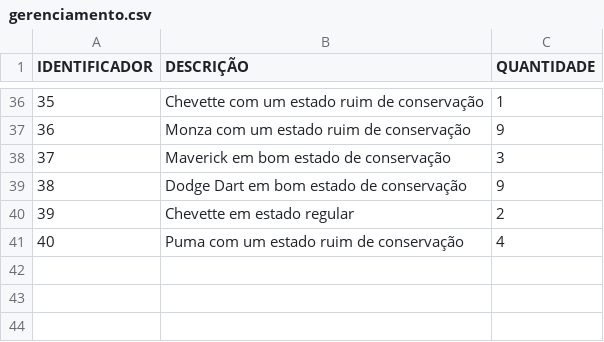
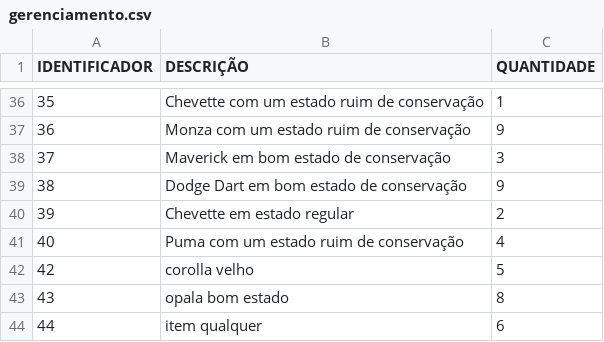
Before and after one commit to laberttt/Projeto-Final-PE, a CSV file: gerenciamento.csv, drawn as a sheet; only a part is shown, gaps mark what is left out.

```diff
--- a/gerenciamento.csv
+++ b/gerenciamento.csv
@@ -41 +41,4 @@ IDENTIFICADOR;DESCRIÇÃO;QUANTIDADE
 40;Puma com um estado ruim de conservação;4
+42;corolla velho;5
+43;opala bom estado;8
+44;item qualquer;6
```
Also changed, not shown: 3 other files.
